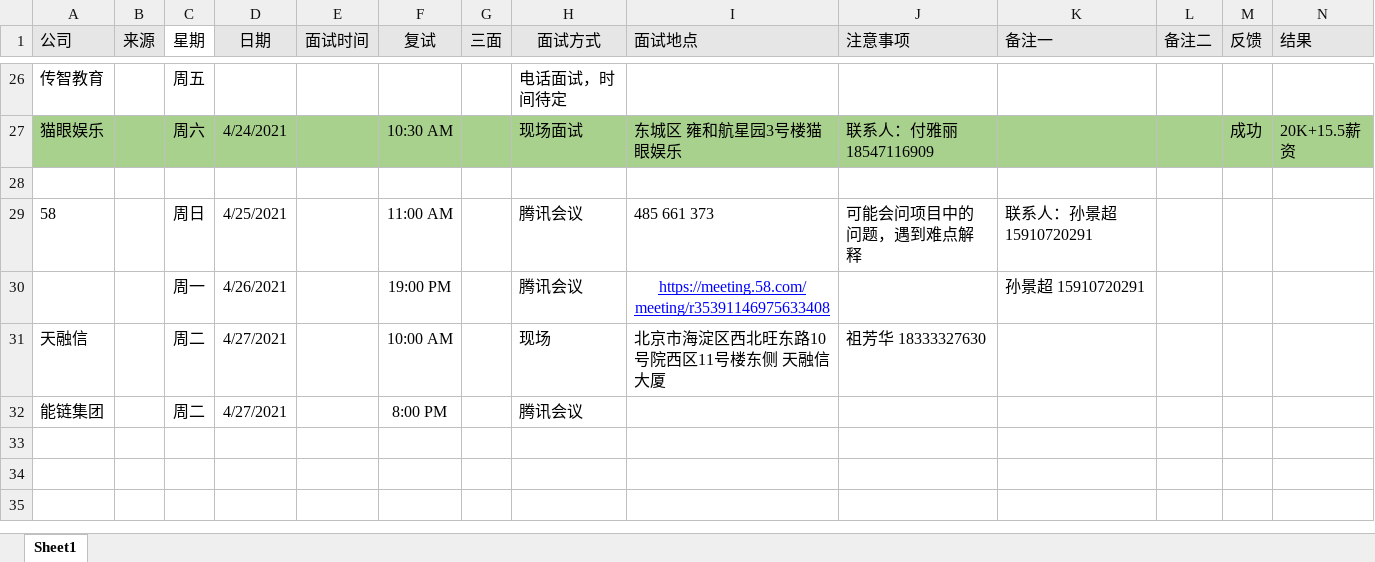
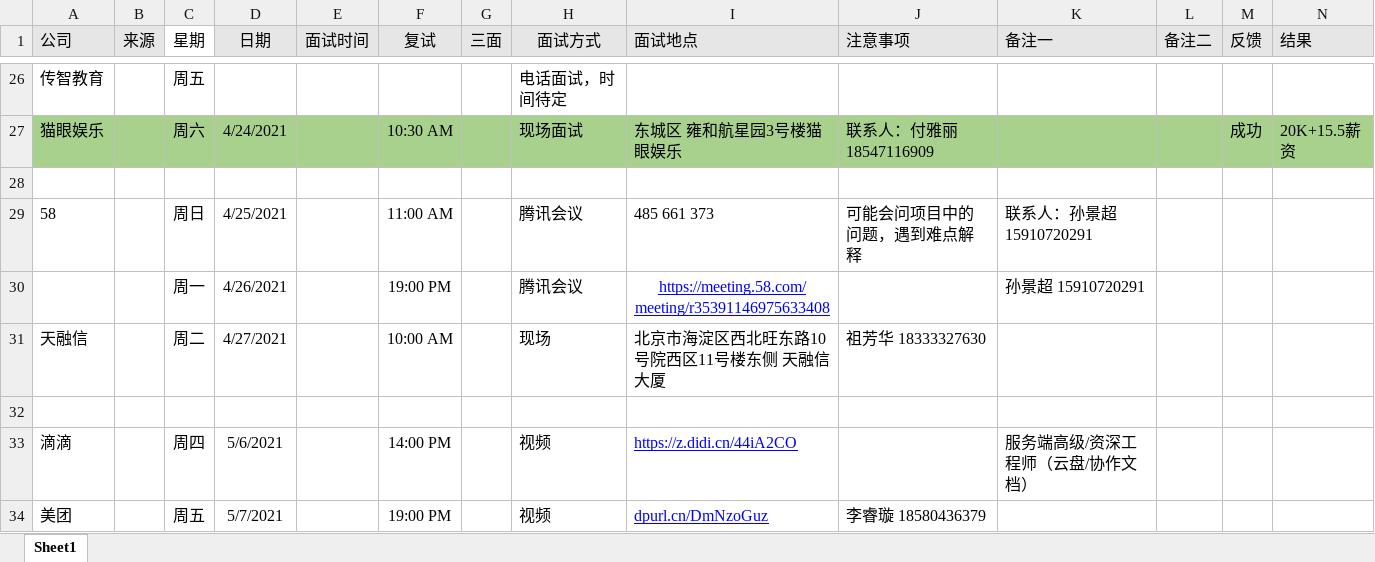
Before and after one commit to liuTingt/Java-, an Excel workbook: 时间安排.xlsx, sheet Sheet1, drawn as a sheet; only a part is shown, gaps mark what is left out; values as stored, in another font and other column widths than the file's, no borders; the diff names each change by its address in the sheet, - before the commit and + after, or states it on an @@ line.

```diff
--- a/时间安排.xlsx (sheet Sheet1)
+++ b/时间安排.xlsx (sheet Sheet1)
-row 32: 能链集团 |  | 周二 | 4/27/2021 |  | 8:00 PM |  | 腾讯会议
+row 32: (empty)
+row 33: 滴滴 |  | 周四 | 5/6/2021 |  | 14:00 PM |  | 视频 | https://z.didi.cn/44iA2CO |  | 服务端高级/资深工程师（云盘/协作文档）
+row 34: 美团 |  | 周五 | 5/7/2021 |  | 19:00 PM |  | 视频 | dpurl.cn/DmNzoGuz | 李睿璇 18580436379
```
Also changed, not shown: 1 other file.
